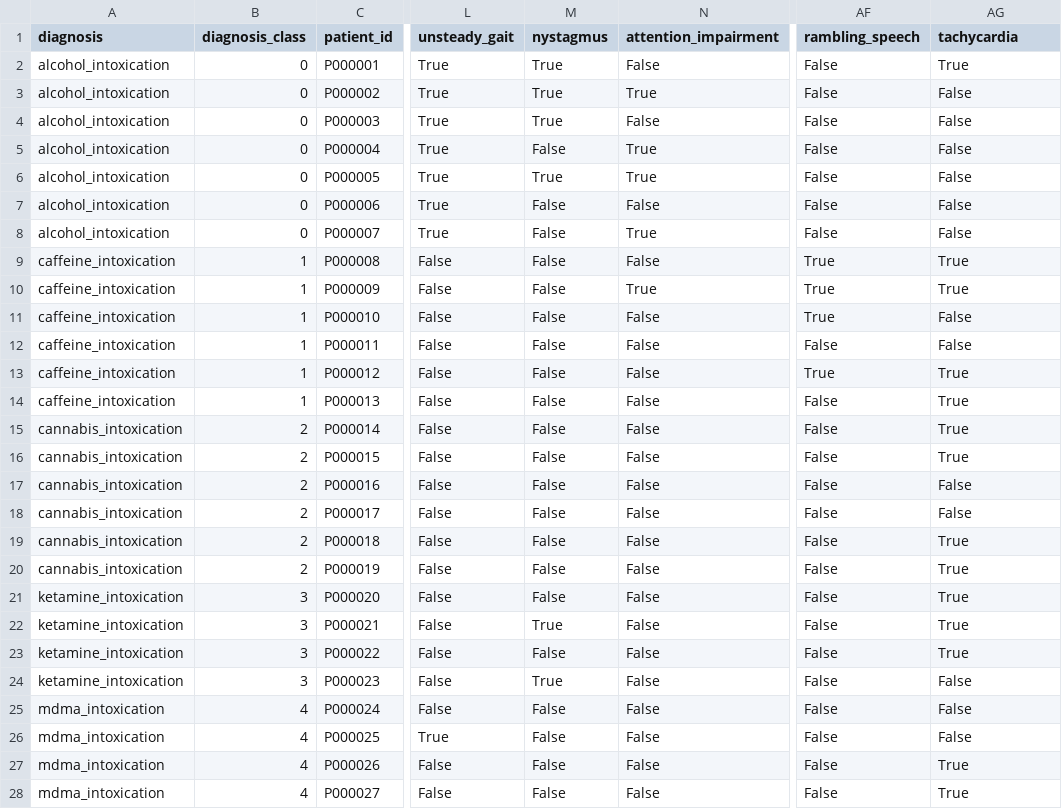
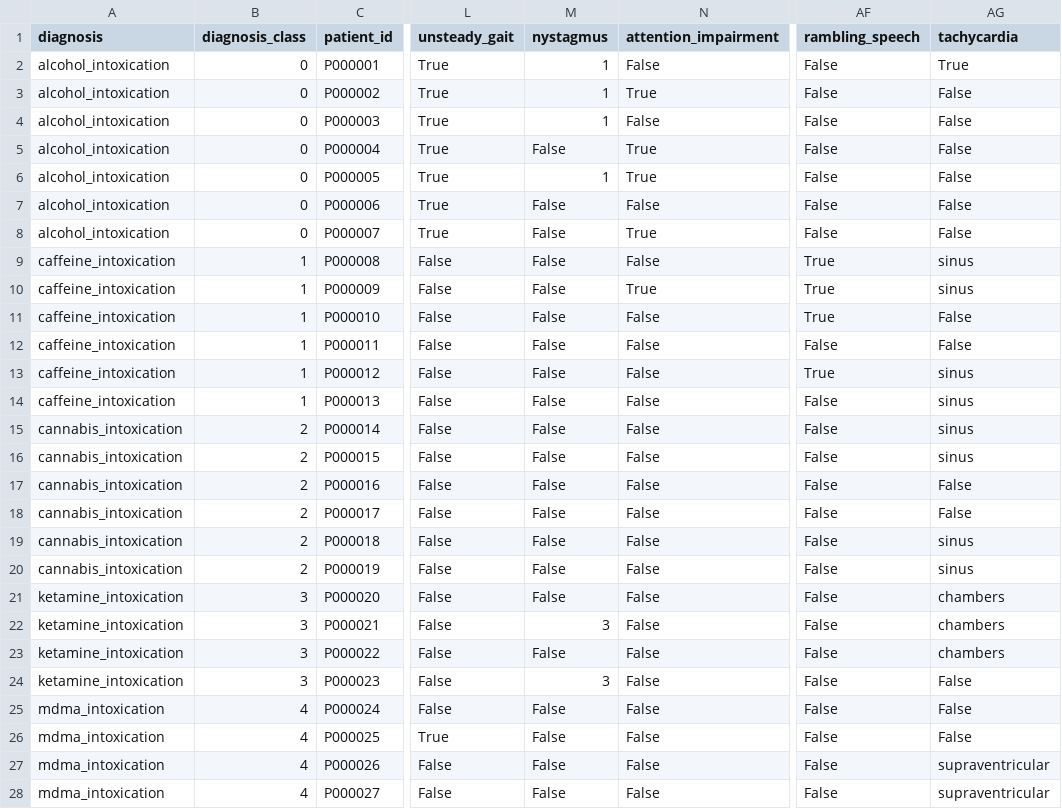
Before and after one commit to Ja-Gk-00/Medical-Expert-Systems, a CSV file: prolog/patients.csv, drawn as a sheet; only a part is shown, gaps mark what is left out; the diff covers the shown part only; the diff names each change by its address in the sheet, - before the commit and + after, or states it on an @@ line.

Commit message:
rozmyte wartosci

```diff
--- a/prolog/patients.csv
+++ b/prolog/patients.csv
-M2:M4 (nystagmus): True
+M2:M4 (nystagmus): 1
-M6 (nystagmus): True
+M6 (nystagmus): 1
-AG9:AG10 (tachycardia): True
+AG9:AG10 (tachycardia): sinus
-AG13:AG16 (tachycardia): True
+AG13:AG16 (tachycardia): sinus
-AG19:AG20 (tachycardia): True
+AG19:AG20 (tachycardia): sinus
-AG21:AG23 (tachycardia): True
+AG21:AG23 (tachycardia): chambers
-M22 (nystagmus): True
+M22 (nystagmus): 3
-M24 (nystagmus): True
+M24 (nystagmus): 3
-AG27:AG28 (tachycardia): True
+AG27:AG28 (tachycardia): supraventricular
```
Also changed, not shown: 5 edited cells elsewhere in this file.
